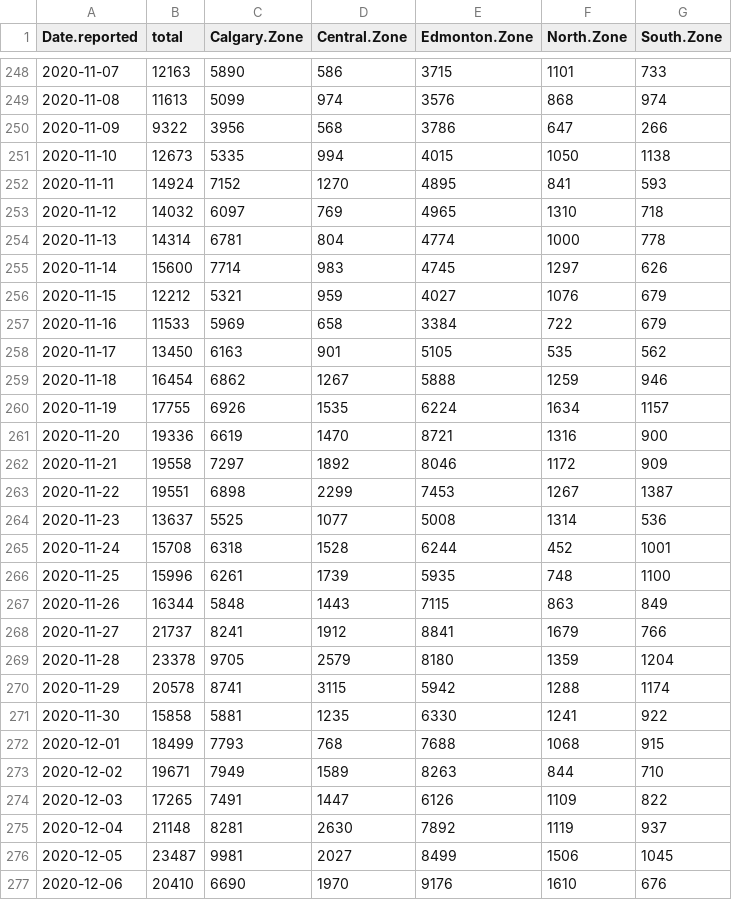
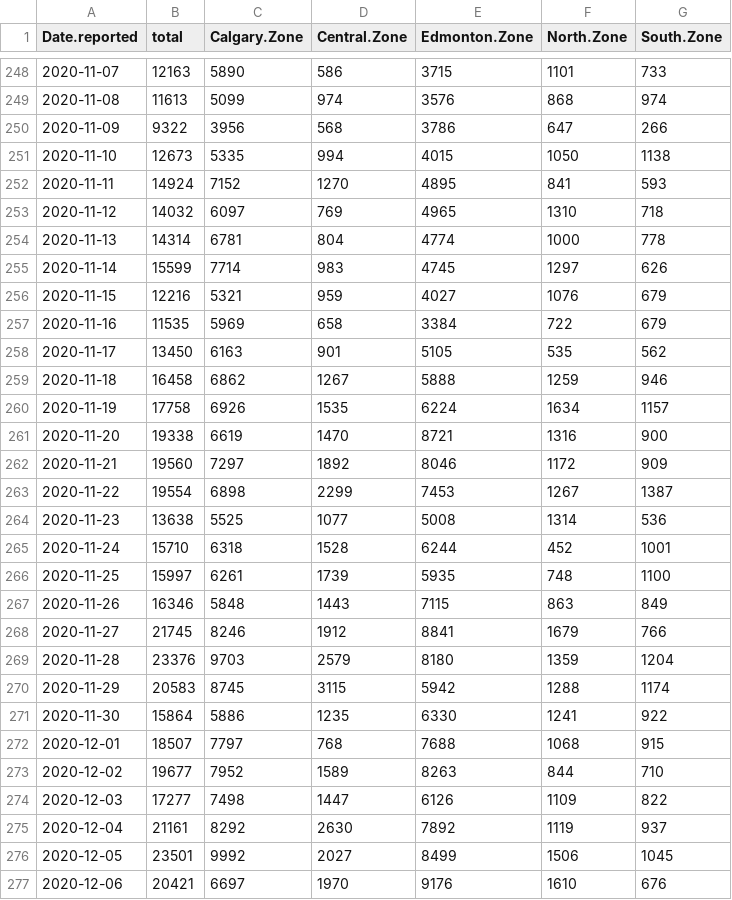
Before and after one commit to nodrogluap/real, a CSV file: ab_testing.csv, drawn as a sheet; only a part is shown, gaps mark what is left out; the diff covers the shown part only.

Commit message:
Data to 2020-12-16

```diff
--- a/ab_testing.csv
+++ b/ab_testing.csv
@@ -254,24 +254,24 @@ Date.reported,total,Calgary.Zone,Central.Zone,Edmonton.Zone,North.Zone,South.Zon
 2020-11-13,14314,6781,804,4774,1000,778
-2020-11-14,15600,7714,983,4745,1297,626
-2020-11-15,12212,5321,959,4027,1076,679
-2020-11-16,11533,5969,658,3384,722,679
+2020-11-14,15599,7714,983,4745,1297,626
+2020-11-15,12216,5321,959,4027,1076,679
+2020-11-16,11535,5969,658,3384,722,679
 2020-11-17,13450,6163,901,5105,535,562
-2020-11-18,16454,6862,1267,5888,1259,946
-2020-11-19,17755,6926,1535,6224,1634,1157
-2020-11-20,19336,6619,1470,8721,1316,900
-2020-11-21,19558,7297,1892,8046,1172,909
-2020-11-22,19551,6898,2299,7453,1267,1387
-2020-11-23,13637,5525,1077,5008,1314,536
-2020-11-24,15708,6318,1528,6244,452,1001
-2020-11-25,15996,6261,1739,5935,748,1100
-2020-11-26,16344,5848,1443,7115,863,849
-2020-11-27,21737,8241,1912,8841,1679,766
-2020-11-28,23378,9705,2579,8180,1359,1204
-2020-11-29,20578,8741,3115,5942,1288,1174
-2020-11-30,15858,5881,1235,6330,1241,922
-2020-12-01,18499,7793,768,7688,1068,915
-2020-12-02,19671,7949,1589,8263,844,710
-2020-12-03,17265,7491,1447,6126,1109,822
-2020-12-04,21148,8281,2630,7892,1119,937
-2020-12-05,23487,9981,2027,8499,1506,1045
-2020-12-06,20410,6690,1970,9176,1610,676
+2020-11-18,16458,6862,1267,5888,1259,946
+2020-11-19,17758,6926,1535,6224,1634,1157
+2020-11-20,19338,6619,1470,8721,1316,900
+2020-11-21,19560,7297,1892,8046,1172,909
+2020-11-22,19554,6898,2299,7453,1267,1387
+2020-11-23,13638,5525,1077,5008,1314,536
+2020-11-24,15710,6318,1528,6244,452,1001
+2020-11-25,15997,6261,1739,5935,748,1100
+2020-11-26,16346,5848,1443,7115,863,849
+2020-11-27,21745,8246,1912,8841,1679,766
+2020-11-28,23376,9703,2579,8180,1359,1204
+2020-11-29,20583,8745,3115,5942,1288,1174
+2020-11-30,15864,5886,1235,6330,1241,922
+2020-12-01,18507,7797,768,7688,1068,915
+2020-12-02,19677,7952,1589,8263,844,710
+2020-12-03,17277,7498,1447,6126,1109,822
+2020-12-04,21161,8292,2630,7892,1119,937
+2020-12-05,23501,9992,2027,8499,1506,1045
+2020-12-06,20421,6697,1970,9176,1610,676
```
Also changed, not shown: 2 added rows and 28 edited cells elsewhere in this file, 1 other file.
